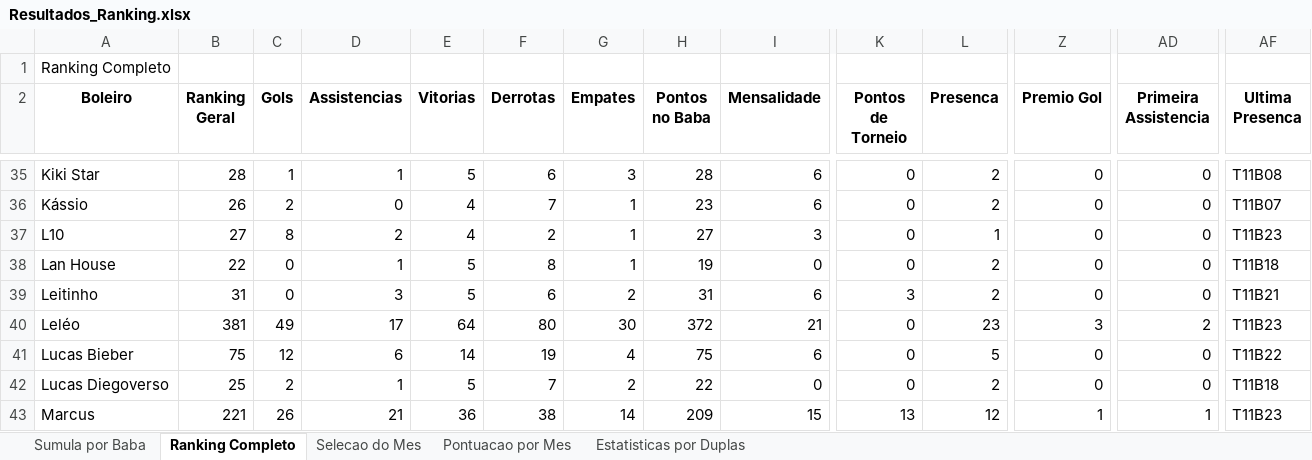
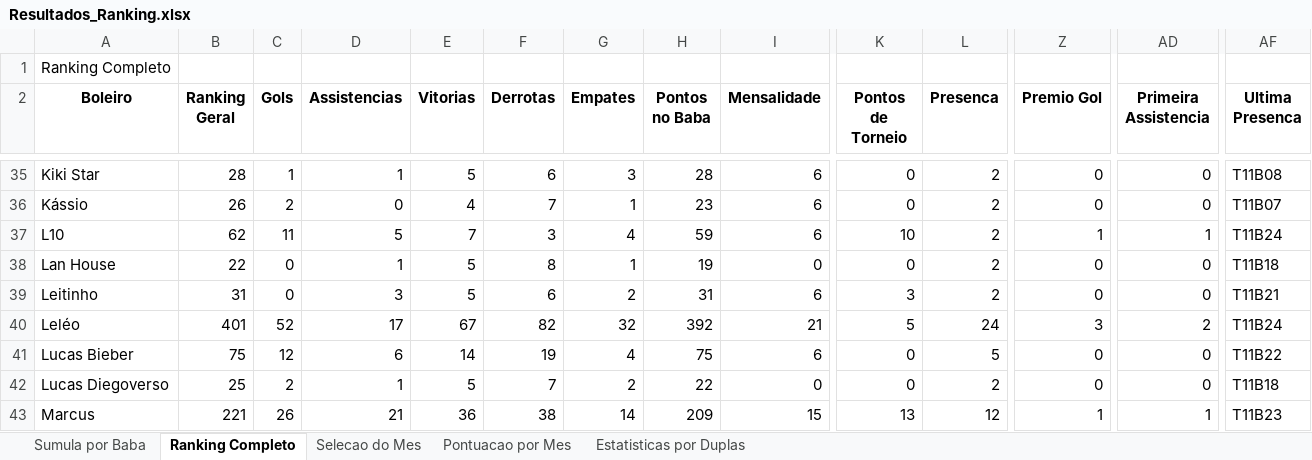
Before and after one commit to FlickFlash/associacao-futebol, an Excel workbook: Teste_1_Jogador_Completo/Resultados_Ranking.xlsx, sheet Ranking Completo, drawn as a sheet; only a part is shown, gaps mark what is left out; values as stored, in another font and other column widths than the file's, no borders; the diff covers the shown part only; the diff names each change by its address in the sheet, - before the commit and + after, or states it on an @@ line.

Commit message:
Preenchimento de dados do baba T11B24

```diff
--- a/Teste_1_Jogador_Completo/Resultados_Ranking.xlsx (sheet Ranking Completo)
+++ b/Teste_1_Jogador_Completo/Resultados_Ranking.xlsx (sheet Ranking Completo)
-B37 (Ranking Geral): 27
+B37 (Ranking Geral): 62
-C37 (Gols): 8
+C37 (Gols): 11
-D37 (Assistencias): 2
+D37 (Assistencias): 5
-E37 (Vitorias): 4
+E37 (Vitorias): 7
-F37 (Derrotas): 2
+F37 (Derrotas): 3
-G37 (Empates): 1
+G37 (Empates): 4
-H37 (Pontos no Baba): 27
+H37 (Pontos no Baba): 59
-I37 (Mensalidade): 3
+I37 (Mensalidade): 6
-K37 (Pontos de Torneio): 0
+K37 (Pontos de Torneio): 10
-L37 (Presenca): 1
+L37 (Presenca): 2
-Z37 (Premio Gol): 0
+Z37 (Premio Gol): 1
-AD37 (Primeira Assistencia): 0
+AD37 (Primeira Assistencia): 1
-AF37 (Ultima Presenca): T11B23
+AF37 (Ultima Presenca): T11B24
-B40 (Ranking Geral): 381
+B40 (Ranking Geral): 401
-C40 (Gols): 49
+C40 (Gols): 52
-E40 (Vitorias): 64
+E40 (Vitorias): 67
-F40 (Derrotas): 80
+F40 (Derrotas): 82
-G40 (Empates): 30
+G40 (Empates): 32
-H40 (Pontos no Baba): 372
+H40 (Pontos no Baba): 392
-K40 (Pontos de Torneio): 0
+K40 (Pontos de Torneio): 5
-L40 (Presenca): 23
+L40 (Presenca): 24
-AF40 (Ultima Presenca): T11B23
+AF40 (Ultima Presenca): T11B24
```
Also changed, not shown: 179 edited cells elsewhere in this sheet, sheet Estatisticas por Duplas, sheet Sumula por Baba, sheet Pontuacao por Mes, 1 other file.
